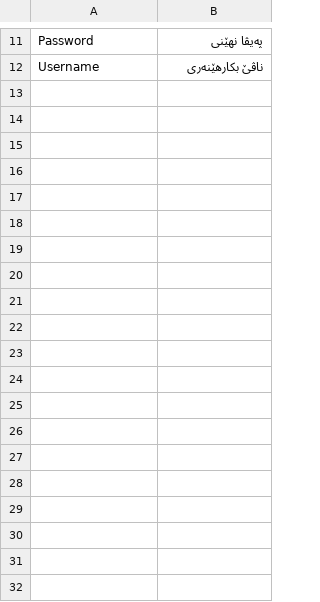
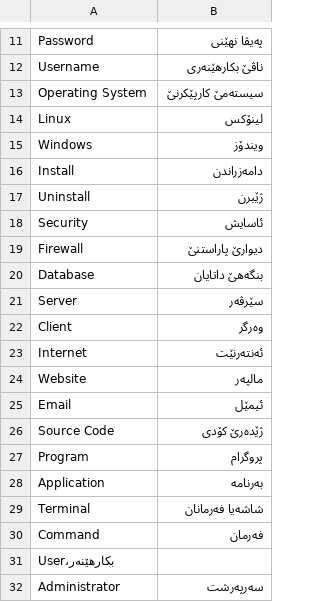
Before and after one commit to badini-local-project/Badini-Language-Project, a CSV file: dictionary.csv, drawn as a sheet; only a part is shown, gaps mark what is left out; the diff names each change by its address in the sheet, - before the commit and + after, or states it on an @@ line.

Commit message:
Update dictionary.csv

```diff
--- a/dictionary.csv
+++ b/dictionary.csv
+row 13: Operating System | سیستەمێ کارپێکرنێ
+row 14: Linux | لینۆکس
+row 15: Windows | ویندۆز
+row 16: Install | دامەزراندن
+row 17: Uninstall | ژێبرن
+row 18: Security | ئاسایش
+row 19: Firewall | دیوارێ پاراستنێ
+row 20: Database | بنگەهێ داتایان
+row 21: Server | سێرڤەر
+row 22: Client | وەرگر
+row 23: Internet | ئەنتەرنێت
+row 24: Website | مالپەر
+row 25: Email | ئیمێل
+row 26: Source Code | ژێدەرێ کۆدی
+row 27: Program | پروگرام
+row 28: Application | بەرنامە
+row 29: Terminal | شاشەیا فەرمانان
+row 30: Command | فەرمان
+row 31: User،بکارهێنەر
+row 32: Administrator | سەرپەرشت
```
